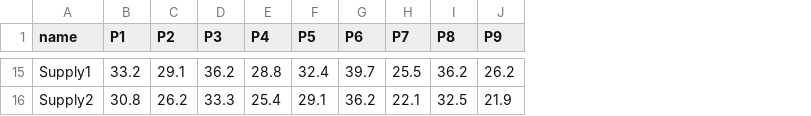
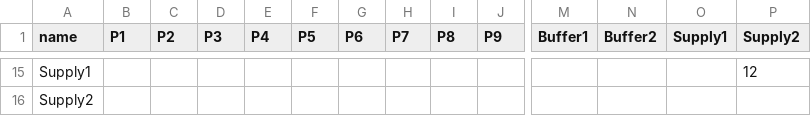
Before and after one commit to Micjoyce/yyh-buffer-route, a CSV file: distances.csv, drawn as a sheet; only a part is shown, gaps mark what is left out; the diff covers the shown part only; the diff names each change by its address in the sheet, - before the commit and + after, or states it on an @@ line.

```diff
--- a/distances.csv
+++ b/distances.csv
+column M (Buffer1), empty
+column N (Buffer2), empty
+column O (Supply1), empty
+column P (Supply2), row 15: 12
-B15 (P1): 33.2
+B15 (P1): (empty)
-C15 (P2): 29.1
+C15 (P2): (empty)
-D15 (P3): 36.2
+D15 (P3): (empty)
-E15 (P4): 28.8
+E15 (P4): (empty)
-F15 (P5): 32.4
+F15 (P5): (empty)
-G15 (P6): 39.7
+G15 (P6): (empty)
-H15 (P7): 25.5
+H15 (P7): (empty)
-I15 (P8): 36.2
+I15 (P8): (empty)
-J15 (P9): 26.2
+J15 (P9): (empty)
-B16 (P1): 30.8
+B16 (P1): (empty)
-C16 (P2): 26.2
+C16 (P2): (empty)
-D16 (P3): 33.3
+D16 (P3): (empty)
-E16 (P4): 25.4
+E16 (P4): (empty)
-F16 (P5): 29.1
+F16 (P5): (empty)
-G16 (P6): 36.2
+G16 (P6): (empty)
-H16 (P7): 22.1
+H16 (P7): (empty)
-I16 (P8): 32.5
+I16 (P8): (empty)
-J16 (P9): 21.9
+J16 (P9): (empty)
```
Also changed, not shown: 26 edited cells elsewhere in this file, 2 other files.
